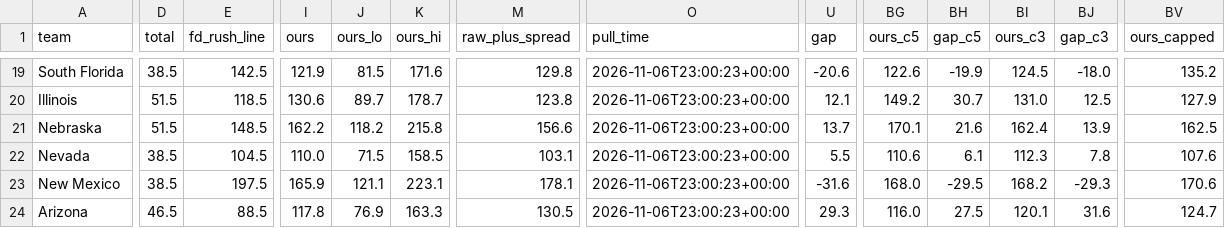
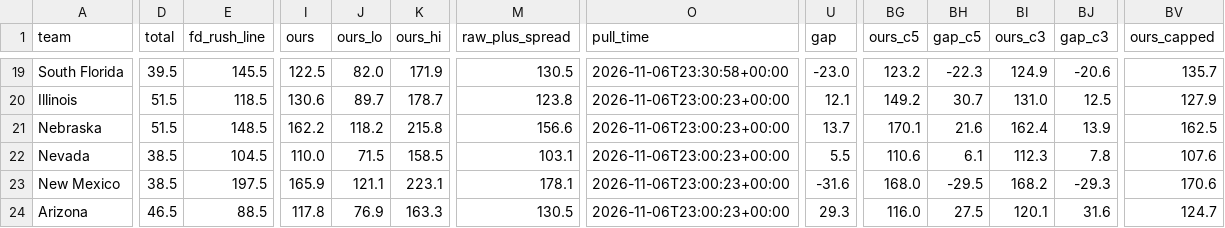
Before and after one commit to bradyt3321/cfb-yardage-dashboard, a CSV file: data/board.csv, drawn as a sheet; only a part is shown, gaps mark what is left out; the diff covers the shown part only; the diff names each change by its address in the sheet, - before the commit and + after, or states it on an @@ line.

```diff
--- a/data/board.csv
+++ b/data/board.csv
-D19 (total): 38.5
+D19 (total): 39.5
-E19 (fd_rush_line): 142.5
+E19 (fd_rush_line): 145.5
-I19 (ours): 121.9
+I19 (ours): 122.5
-J19 (ours_lo): 81.5
+J19 (ours_lo): 82.0
-K19 (ours_hi): 171.6
+K19 (ours_hi): 171.9
-M19 (raw_plus_spread): 129.8
+M19 (raw_plus_spread): 130.5
-O19 (pull_time): 2026-11-06T23:00:23+00:00
+O19 (pull_time): 2026-11-06T23:30:58+00:00
-U19 (gap): -20.6
+U19 (gap): -23.0
-BG19 (ours_c5): 122.6
+BG19 (ours_c5): 123.2
-BH19 (gap_c5): -19.9
+BH19 (gap_c5): -22.3
-BI19 (ours_c3): 124.5
+BI19 (ours_c3): 124.9
-BJ19 (gap_c3): -18.0
+BJ19 (gap_c3): -20.6
-BV19 (ours_capped): 135.2
+BV19 (ours_capped): 135.7
```
Also changed, not shown: 32 edited cells elsewhere in this file, 3 other files.
